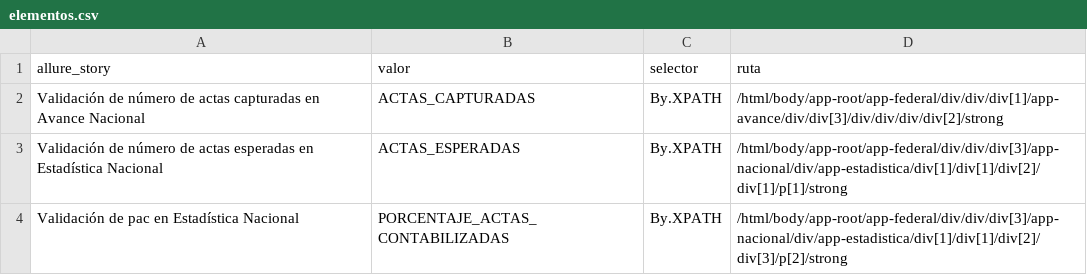
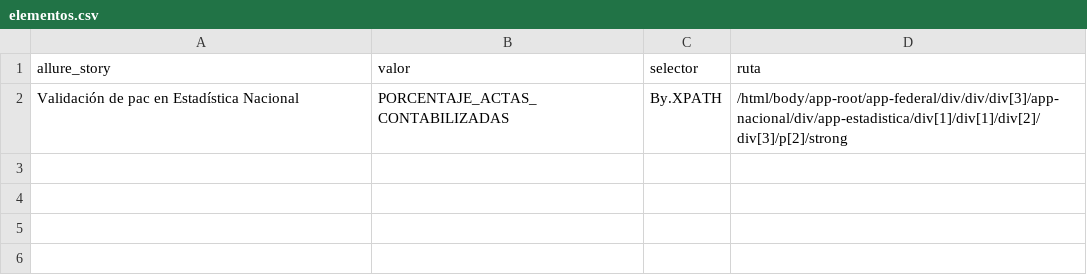
Before and after one commit to jessicatrejo32/PREP, a CSV file: elementos.csv, drawn as a sheet.

Commit message:
Update elementos.csv

```diff
--- a/elementos.csv
+++ b/elementos.csv
@@ -1,4 +1,2 @@
 allure_story,valor,selector,ruta
-Validación de número de actas capturadas en Avance Nacional,ACTAS_CAPTURADAS,By.XPATH,/html/body/app-root/app-federal/div/div/div[1]/app-avance/div/div[3]/div/div/div/div[2]/strong
-Validación de número de actas esperadas en Estadística Nacional,ACTAS_ESPERADAS,By.XPATH,/html/body/app-root/app-federal/div/div/div[3]/app-nacional/div/app-estadistica/div[1]/div[1]/div[2]/div[1]/p[1]/strong
 Validación de pac en Estadística Nacional,PORCENTAJE_ACTAS_CONTABILIZADAS,By.XPATH,/html/body/app-root/app-federal/div/div/div[3]/app-nacional/div/app-estadistica/div[1]/div[1]/div[2]/div[3]/p[2]/strong
```
